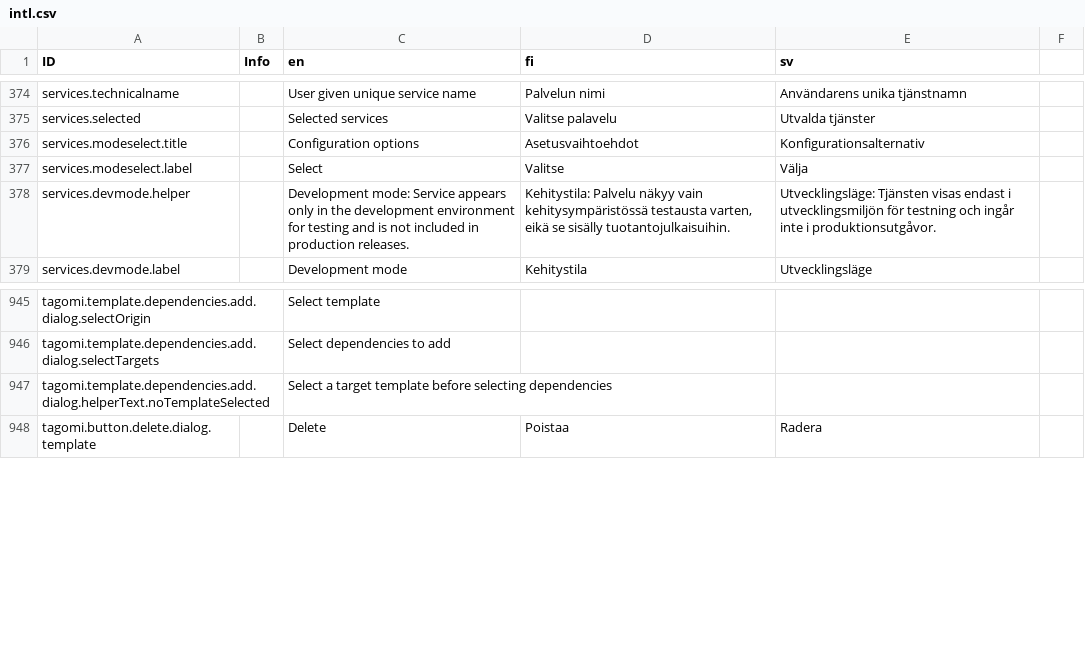
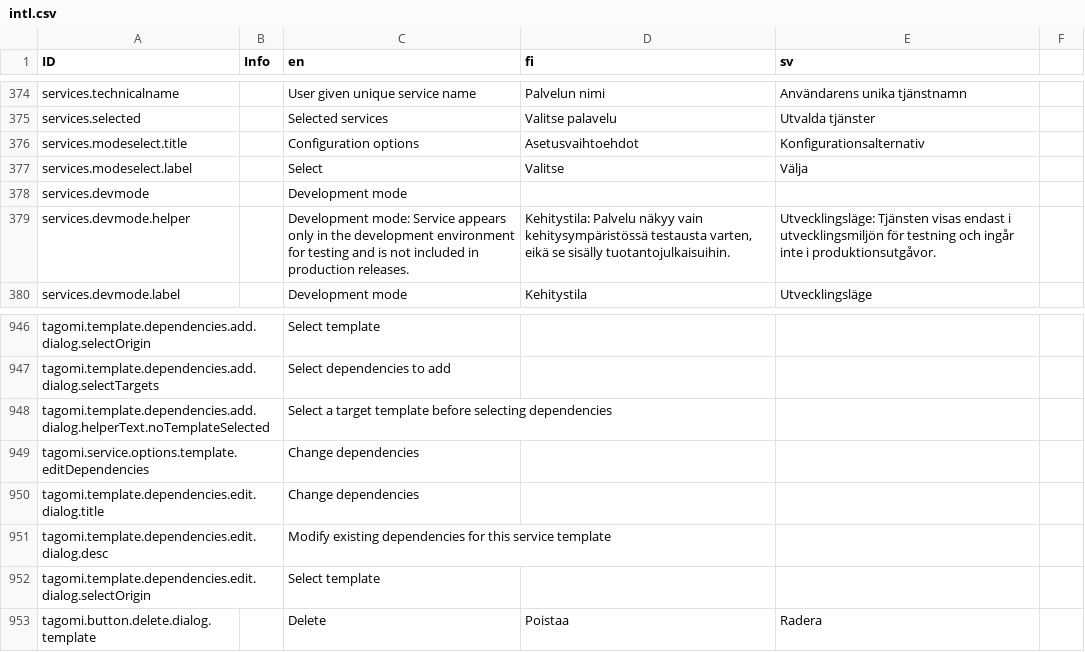
Before and after one commit to digiexpress-io/digiexpress-parent, a CSV file: ts_setup/eveli-ide/intl.csv, drawn as a sheet; only a part is shown, gaps mark what is left out.

```diff
--- a/ts_setup/eveli-ide/intl.csv
+++ b/ts_setup/eveli-ide/intl.csv
@@ -377,2 +377,3 @@ services.modeselect.title,,Configuration options,Asetusvaihtoehdot,Konfiguration
 services.modeselect.label,,Select,Valitse,Välja,
+services.devmode,,Development mode,,,
 services.devmode.helper,,Development mode: Service appears only in the development environment for testing and is not included in production releases.,"Kehitystila: Palvelu näkyy vain kehitysympäristössä testausta varten, eikä se sisälly tuotantojulkaisuihin.",Utvecklingsläge: Tjänsten visas endast i utvecklingsmiljön för testning och ingår inte i produktionsutgåvor.,
@@ -947,2 +948,6 @@ tagomi.template.dependencies.add.dialog.selectTargets,,Select dependencies to ad
 tagomi.template.dependencies.add.dialog.helperText.noTemplateSelected,,Select a target template before selecting dependencies,,,
+tagomi.service.options.template.editDependencies,,Change dependencies,,,
+tagomi.template.dependencies.edit.dialog.title,,Change dependencies,,,
+tagomi.template.dependencies.edit.dialog.desc,,Modify existing dependencies for this service template,,,
+tagomi.template.dependencies.edit.dialog.selectOrigin,,Select template,,,
 tagomi.button.delete.dialog.template,,Delete,Poistaa,Radera,
```
Also changed, not shown: 7 other files.
